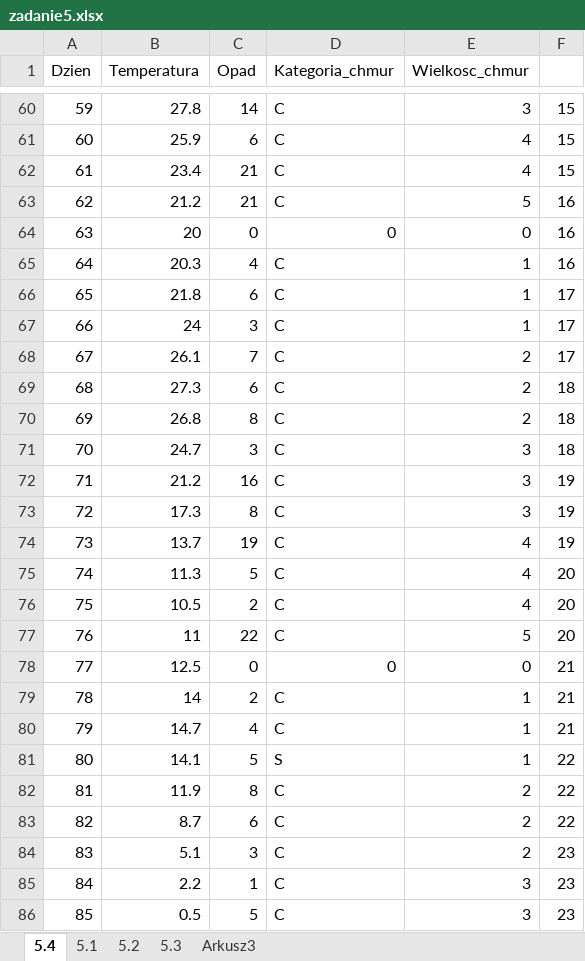
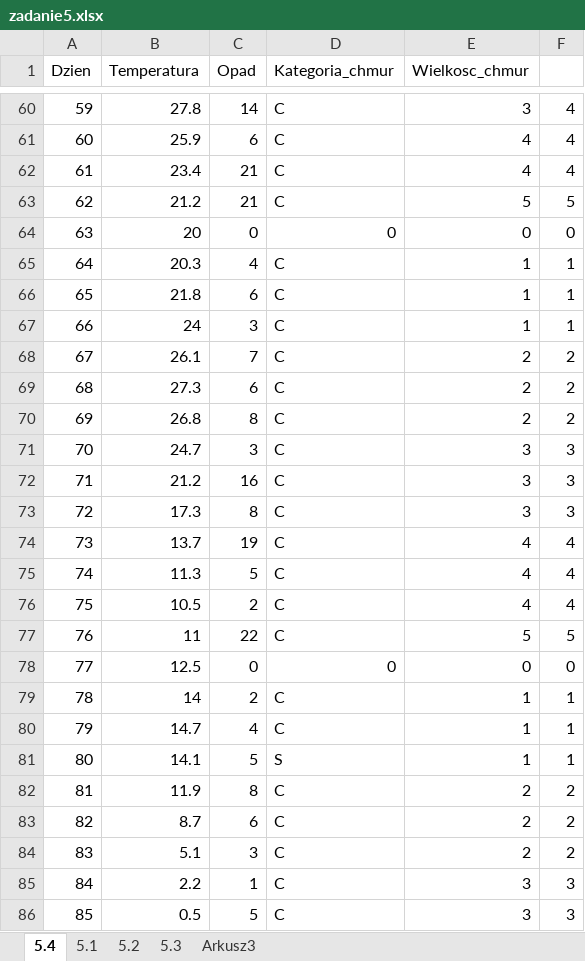
Before and after one commit to jzabielski/Matury-rozszerzone, an Excel workbook: matura2019PR/zadanie5.xlsx, sheet 5.4, drawn as a sheet; only a part is shown, gaps mark what is left out; values as stored, in another font and other column widths than the file's, no borders; the diff covers the shown part only; the diff names each change by its address in the sheet, - before the commit and + after, or states it on an @@ line.

```diff
--- a/matura2019PR/zadanie5.xlsx (sheet 5.4)
+++ b/matura2019PR/zadanie5.xlsx (sheet 5.4)
-F60:F62: 15
+F60:F62: 4
-F63: 16
+F63: 5
-F64: 16
+F64: 0
-F65: 16
+F65: 1
-F66:F67: 17
+F66:F67: 1
-F68: 17
+F68: 2
-F69:F70: 18
+F69:F70: 2
-F71: 18
+F71: 3
-F72:F73: 19
+F72:F73: 3
-F74: 19
+F74: 4
-F75:F76: 20
+F75:F76: 4
-F77: 20
+F77: 5
-F78: 21
+F78: 0
-F79:F80: 21
+F79:F80: 1
-F81: 22
+F81: 1
-F82:F83: 22
+F82:F83: 2
-F84: 23
+F84: 2
-F85:F86: 23
+F85:F86: 3
```
Also changed, not shown: 442 edited cells elsewhere in this sheet, charts or pictures.
